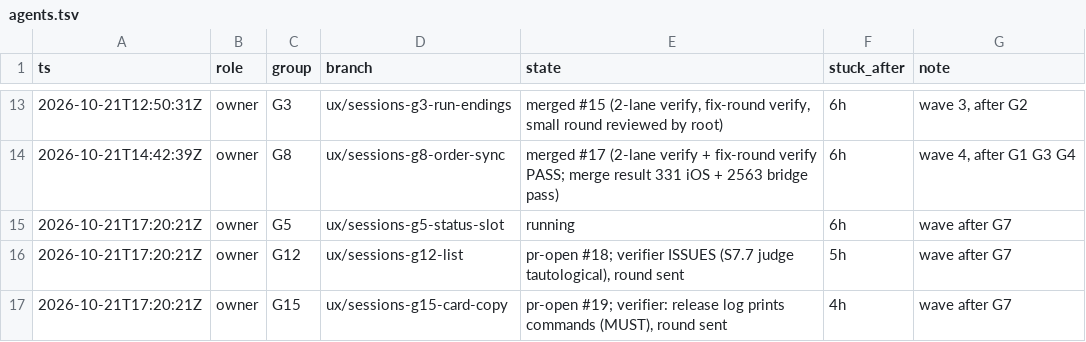
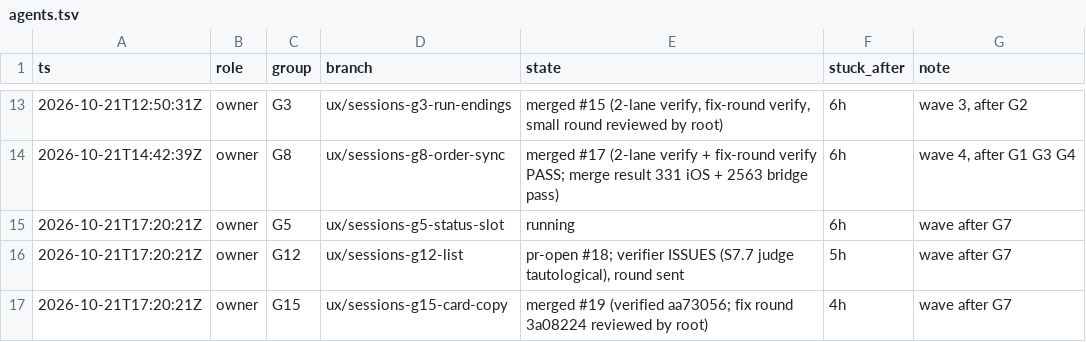
Before and after one commit to IamP5/claudio-bot, a TSV file: docs/ux-program/agents.tsv, drawn as a sheet; only a part is shown, gaps mark what is left out.

```diff
--- a/docs/ux-program/agents.tsv
+++ b/docs/ux-program/agents.tsv
@@ -16,2 +16,2 @@ ts	role	group	branch	state	stuck_after	note
 2026-10-21T17:20:21Z	owner	G12	ux/sessions-g12-list	pr-open #18; verifier ISSUES (S7.7 judge tautological), round sent	5h	wave after G7
-2026-10-21T17:20:21Z	owner	G15	ux/sessions-g15-card-copy	pr-open #19; verifier: release log prints commands (MUST), round sent	4h	wave after G7
+2026-10-21T17:20:21Z	owner	G15	ux/sessions-g15-card-copy	merged #19 (verified aa73056; fix round 3a08224 reviewed by root)	4h	wave after G7
```
Also changed, not shown: 1 other file.
